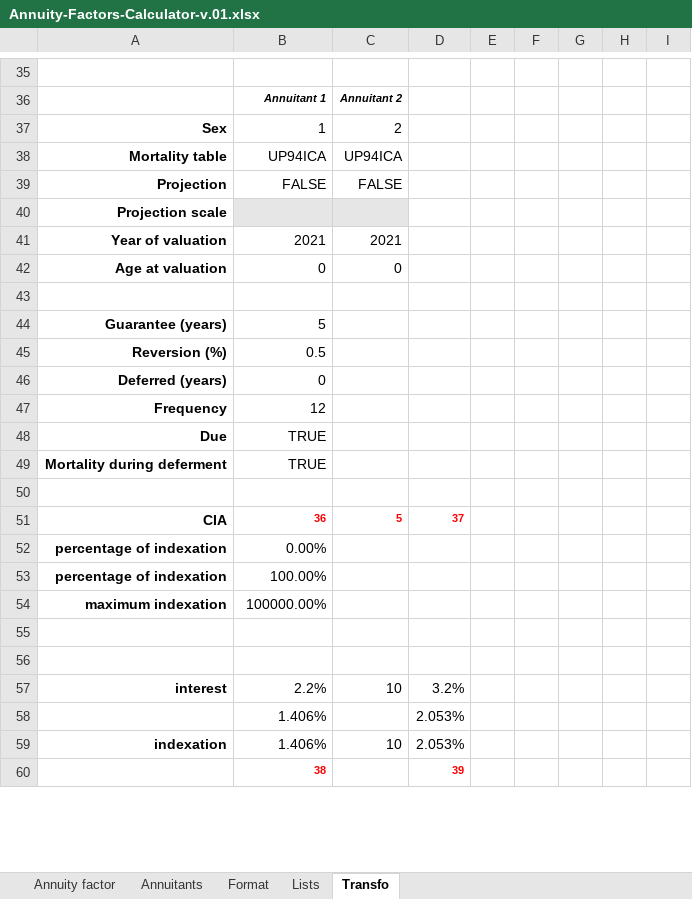
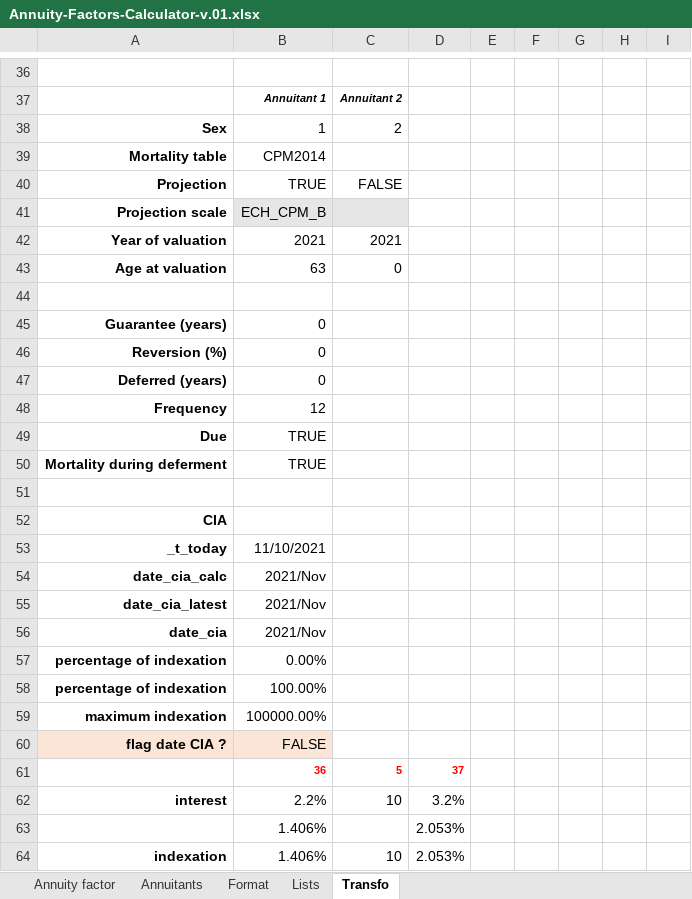
Before and after one commit to guyaubin/actuarialexceladdin_website, an Excel workbook: assets/excel-files/Annuity-Factors-Calculator-v.01.xlsx, sheet Transfo, drawn as a sheet; only a part is shown, gaps mark what is left out; the shorter side is filled out with more unchanged rows; values as stored, in another font and other column widths than the file's, no borders; removed rows and columns are numbered as before the commit, all else as after; the diff covers the shown part only; the diff names each change by its address in the sheet, - before the commit and + after, or states it on an @@ line.

```diff
--- a/assets/excel-files/Annuity-Factors-Calculator-v.01.xlsx (sheet Transfo)
+++ b/assets/excel-files/Annuity-Factors-Calculator-v.01.xlsx (sheet Transfo)
-B39: UP94ICA
+B39: CPM2014
-C39: UP94ICA
+C39: (empty)
-B40: FALSE
+B40: TRUE
-B41: (empty)
+B41: ECH_CPM_B
-B43: 0
+B43: 63
-B45: 5
+B45: 0
-B46: 0.5
+B46: 0
-row 51: CIA | 36 | 5 | 37
+row 52: CIA
+row 53: _t_today | 11/10/2021
+row 54: date_cia_calc | 2021/Nov
+row 55: date_cia_latest | 2021/Nov
+row 56: date_cia | 2021/Nov
-row 60: (empty)
+row 60: flag date CIA ? | FALSE
-A60:B60 fill: none
+A60:B60 fill: #FBE5D6
-row 61: (empty)
+row 61:  | 36 | 5 | 37
```
Also changed, not shown: 1 added row and 4 edited cells elsewhere in this sheet, sheet Annuity factor, sheet Format, sheet Annuitants, formulas that keep their value, 1 other file.
